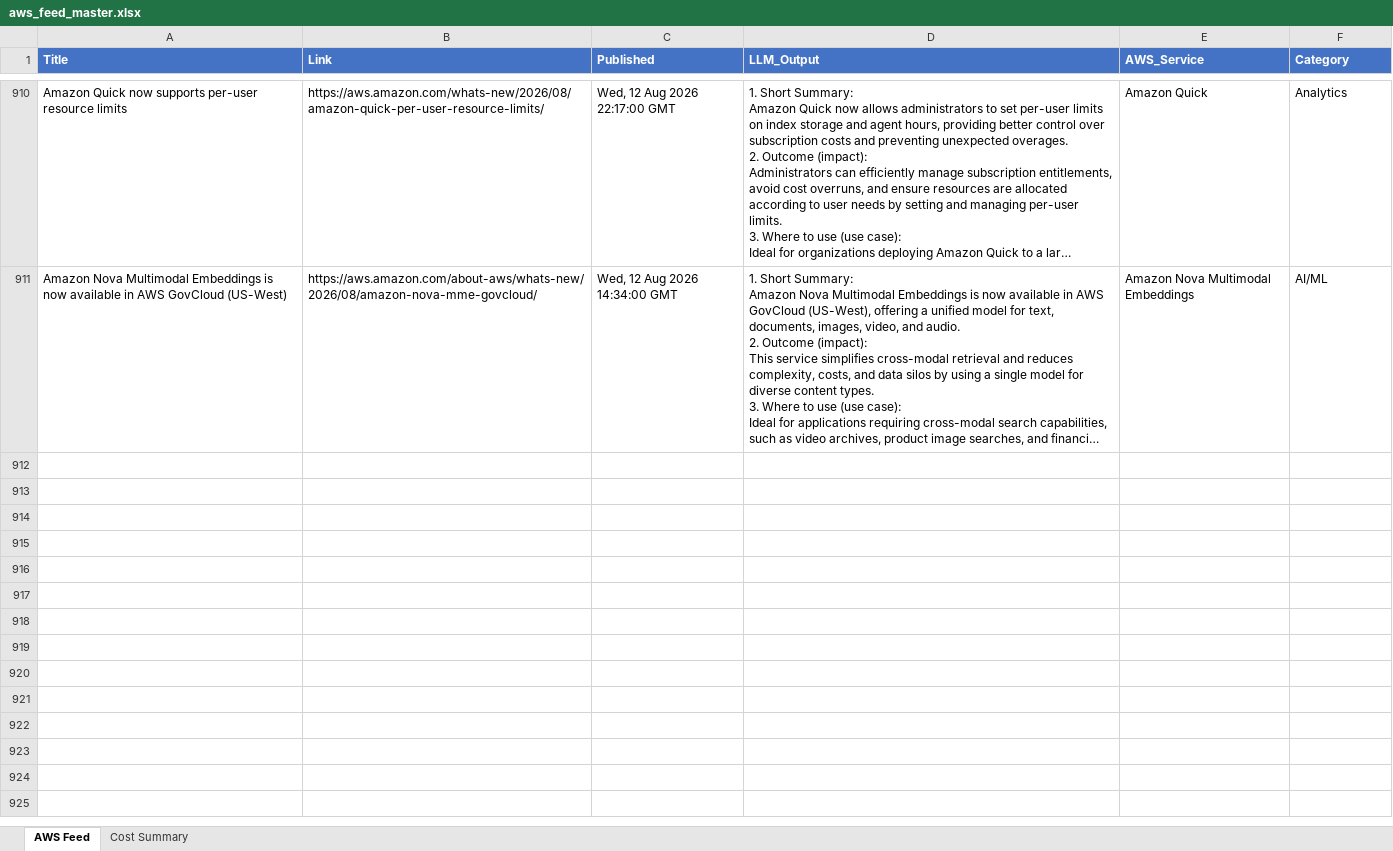
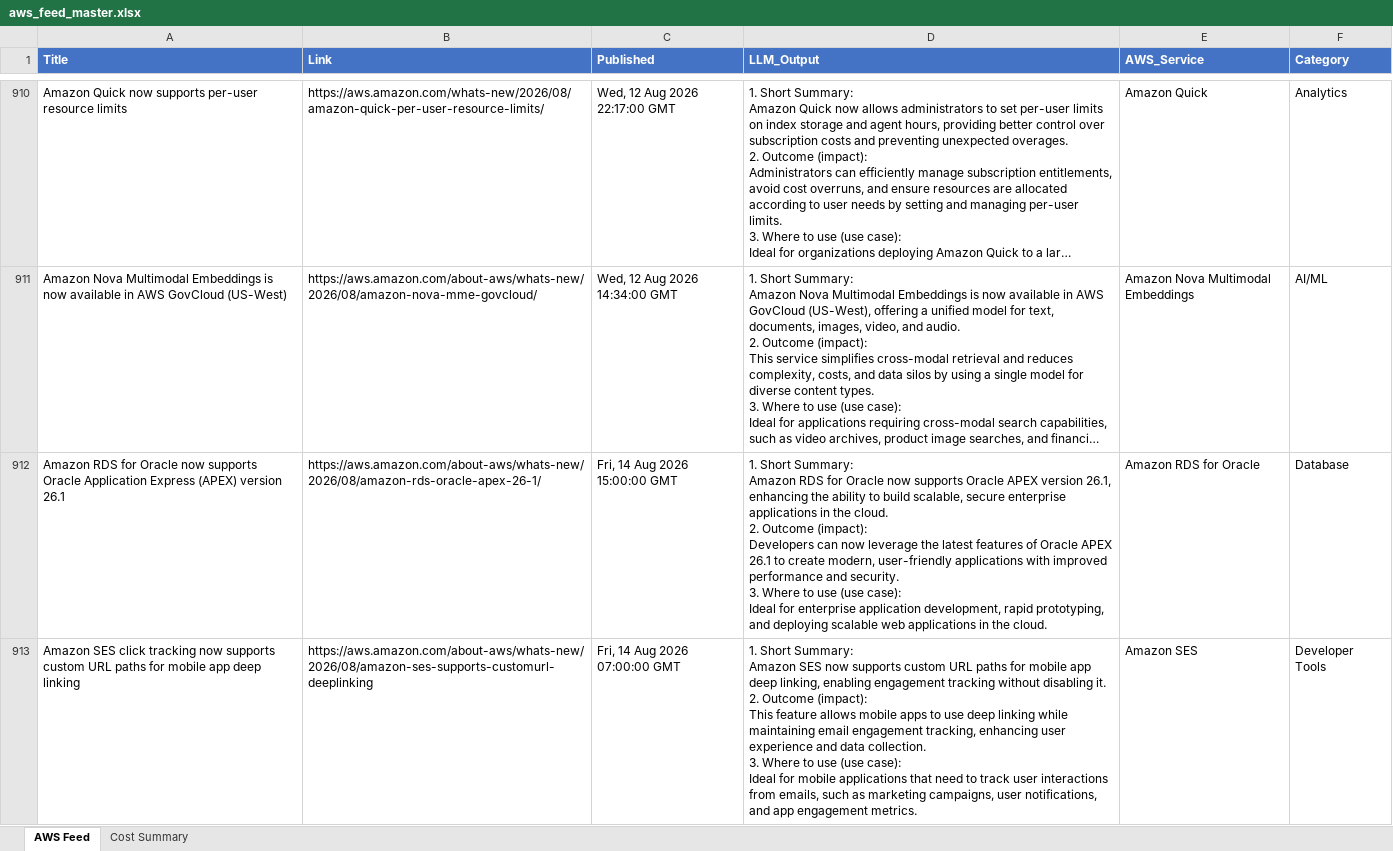
Before and after one commit to TarunAngalakuduru/whats-new-in-aws, an Excel workbook: aws_feed_master.xlsx, sheet AWS Feed, drawn as a sheet; only a part is shown, gaps mark what is left out; long unchanged cells end in …; values as stored, in another font and other column widths than the file's, no borders; ↵ is a line break in a cell; the diff covers the shown part only; the diff names each change by its address in the sheet, - before the commit and + after, or states it on an @@ line.

```diff
--- a/aws_feed_master.xlsx (sheet AWS Feed)
+++ b/aws_feed_master.xlsx (sheet AWS Feed)
+row 912: Amazon RDS for Oracle now supports Oracle Application Express (APEX) version 26.1 | https://aws.amazon.com/about-aws/whats-new/2026/08/amazon-rds-oracle-apex-26-1/ | Fri, 14 Aug 2026 15:00:00 GMT | 1. Short Summary: ↵ Amazon RDS for Oracle now supports Oracle APEX version 26.1, enhancing the ability to build scalable, secure enterprise applications in the cloud. ↵ 2. Outcome (impact): ↵ Developers can now leverage the latest features of Oracle APEX 26.1 to create modern, user-friendly applications with improved performance and security. ↵ 3. Where to use (use case): ↵ Ideal for enterprise application development, rapid prototyping, and deploying scalable web applications in the cloud. | Amazon RDS for Oracle | Database
+row 913: Amazon SES click tracking now supports custom URL paths for mobile app deep linking | https://aws.amazon.com/about-aws/whats-new/2026/08/amazon-ses-supports-customurl-deeplinking | Fri, 14 Aug 2026 07:00:00 GMT | 1. Short Summary: ↵ Amazon SES now supports custom URL paths for mobile app deep linking, enabling engagement tracking without disabling it. ↵ 2. Outcome (impact): ↵ This feature allows mobile apps to use deep linking while maintaining email engagement tracking, enhancing user experience and data collection. ↵ 3. Where to use (use case): ↵ Ideal for mobile applications that need to track user interactions from emails, such as marketing campaigns, user notifications, and app engagement metrics. | Amazon SES | Developer Tools
```
Also changed, not shown: 1 added row elsewhere in this sheet, sheet Cost Summary.
